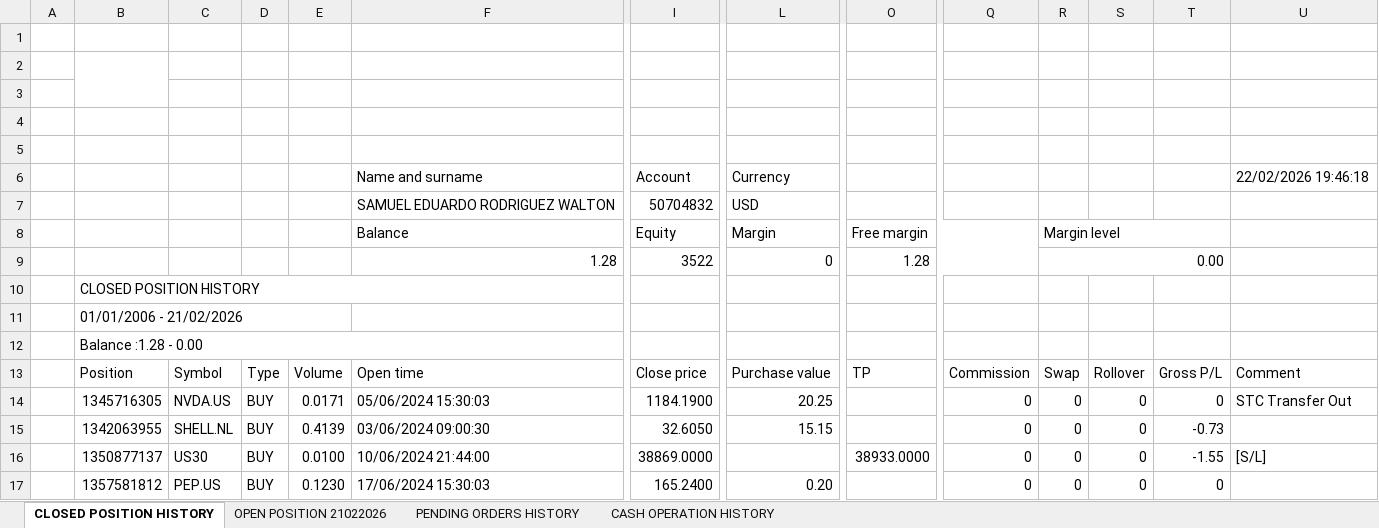
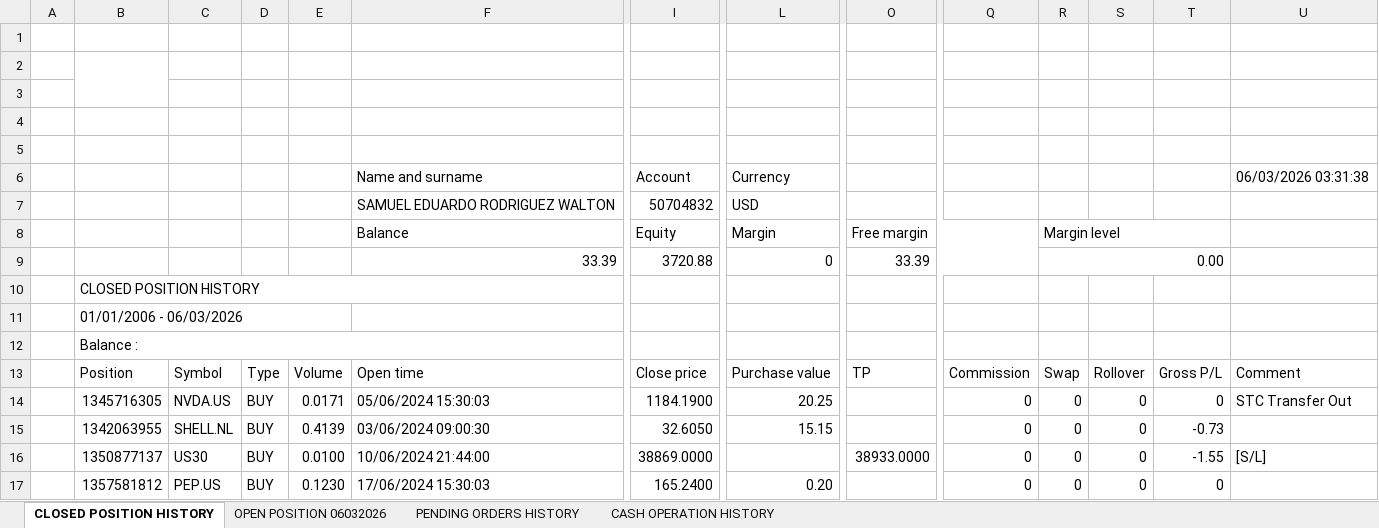
Before and after one commit to SRodWal/RodWal-Capital-Insights, an Excel workbook: XTB_Initial.xlsx, sheet CLOSED POSITION HISTORY, drawn as a sheet; only a part is shown, gaps mark what is left out; values as stored, in another font and other column widths than the file's, no cell formats; charts and pictures not drawn; removed rows and columns are numbered as before the commit, all else as after; rows hold the shown columns only; the diff covers the shown part only; the diff names each change by its address in the sheet, - before the commit and + after, or states it on an @@ line.

```diff
--- a/XTB_Initial.xlsx (sheet CLOSED POSITION HISTORY)
+++ b/XTB_Initial.xlsx (sheet CLOSED POSITION HISTORY)
-sheet tab: OPEN POSITION 21022026
+sheet tab: OPEN POSITION 06032026
-U6: 22/02/2026 19:46:18
+U6: 06/03/2026 03:31:38
-row 9:  |  |  |  |  | 1.28 | 3522 | 0 | 1.28 |  | 0.00
+row 9:  |  |  |  |  | 33.39 | 3720.88 | 0 | 33.39 |  | 0.00
-B11: 01/01/2006 - 21/02/2026
+B11: 01/01/2006 - 06/03/2026
-B12: Balance :1.28 - 0.00
+B12: Balance :
```
Also changed, not shown: 23 moved rows elsewhere in this sheet, sheet OPEN POSITION 06032026, sheet CASH OPERATION HISTORY, sheet PENDING ORDERS HISTORY, cell formats, Stock Selection/CASH OPERATION.xlsx, Stock Selection/CLOSED POSITION HISTORY.xlsx, 4 other files.
